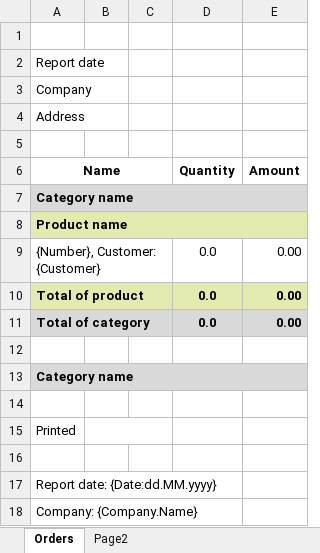
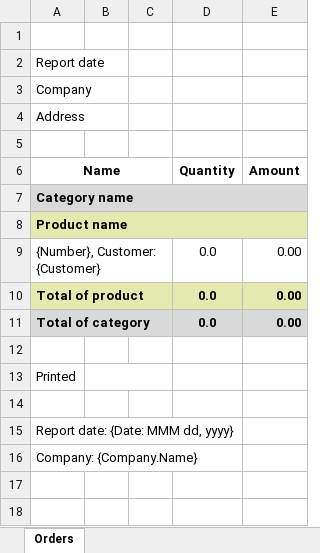
Before and after one commit to andrewhoi/Amba.Report, an Excel workbook: Source/Amba.Report.Test/Amba.Report.Test/Templates/Orders3.xlsx, sheet Orders, drawn as a sheet; values as stored, in another font and other column widths than the file's, no borders; removed rows and columns are numbered as before the commit, all else as after; the diff names each change by its address in the sheet, - before the commit and + after, or states it on an @@ line.

Commit message:
Revert "Report generator"
This reverts commit cfbcc2153e91ec8161238c03cfaf67703986681c.

```diff
--- a/Source/Amba.Report.Test/Amba.Report.Test/Templates/Orders3.xlsx (sheet Orders)
+++ b/Source/Amba.Report.Test/Amba.Report.Test/Templates/Orders3.xlsx (sheet Orders)
-sheet tab: Page2
-row 13: Category name
-row 14: (empty)
-A15 (Name): Report date: {Date:dd.MM.yyyy}
+A15 (Name): Report date: {Date: MMM dd, yyyy}
```
Also changed, not shown: 4 other files.
